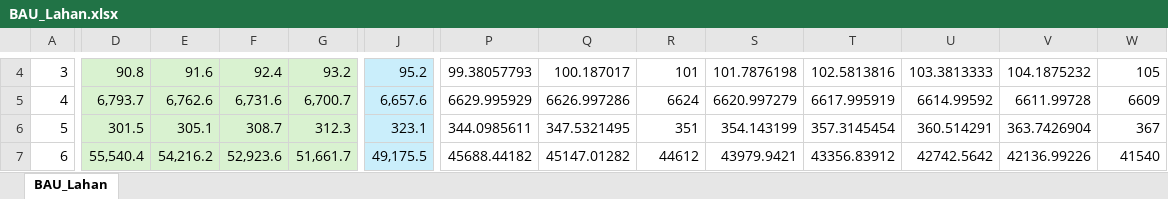
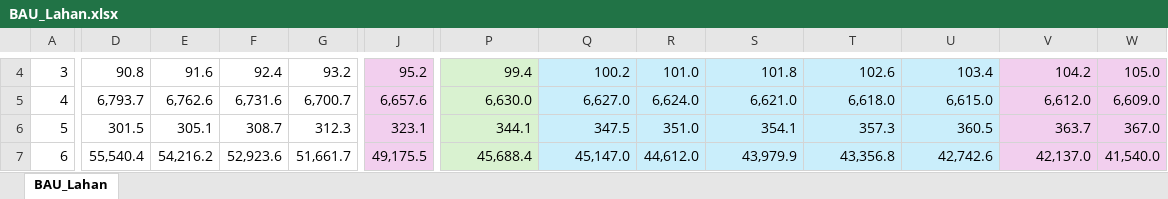
Before and after one commit to dewikiswani/Regional-Economy---Jawa-Tengah, an Excel workbook: Data Input/BAU_Lahan.xlsx, sheet BAU_Lahan, drawn as a sheet; only a part is shown, gaps mark what is left out; values as stored, in another font and other column widths than the file's, no borders; the diff covers the shown part only; the diff names each change by its address in the sheet, - before the commit and + after, or states it on an @@ line.

```diff
--- a/Data Input/BAU_Lahan.xlsx (sheet BAU_Lahan)
+++ b/Data Input/BAU_Lahan.xlsx (sheet BAU_Lahan)
-D4:G7 fill: #D9F2D0
+D4:G7 fill: none
-J4:J7 fill: #CAEEFB
+J4:J7 fill: #F2CFEE
-P4:P7 fill: none
+P4:P7 fill: #D9F2D0
-P4: 99.38057793
+P4: 99.4
-Q4:U7 fill: none
+Q4:U7 fill: #CAEEFB
-Q4: 100.187017
+Q4: 100.2
-R4: 101
+R4: 101.0
-S4: 101.7876198
+S4: 101.8
-T4: 102.5813816
+T4: 102.6
-U4: 103.3813333
+U4: 103.4
-V4:W7 fill: none
+V4:W7 fill: #F2CFEE
-V4: 104.1875232
+V4: 104.2
-W4: 105
+W4: 105.0
-P5: 6629.995929
+P5: 6,630.0
-Q5: 6626.997286
+Q5: 6,627.0
-R5: 6624
+R5: 6,624.0
-S5: 6620.997279
+S5: 6,621.0
-T5: 6617.995919
+T5: 6,618.0
-U5: 6614.99592
+U5: 6,615.0
-V5: 6611.99728
+V5: 6,612.0
-W5: 6609
+W5: 6,609.0
-P6: 344.0985611
+P6: 344.1
-Q6: 347.5321495
+Q6: 347.5
-R6: 351
+R6: 351.0
-S6: 354.143199
+S6: 354.1
-T6: 357.3145454
+T6: 357.3
-U6: 360.514291
+U6: 360.5
-V6: 363.7426904
+V6: 363.7
-W6: 367
+W6: 367.0
-P7: 45688.44182
+P7: 45,688.4
-Q7: 45147.01282
+Q7: 45,147.0
-R7: 44612
+R7: 44,612.0
-S7: 43979.9421
+S7: 43,979.9
-T7: 43356.83912
+T7: 43,356.8
-U7: 42742.5642
+U7: 42,742.6
-V7: 42136.99226
+V7: 42,137.0
-W7: 41540
+W7: 41,540.0
```
Also changed, not shown: 172 edited cells and cell formats elsewhere in this sheet, Data Input/LAS_Lahan.xlsx, Data Input/LDM.xlsx, 2 other files.
